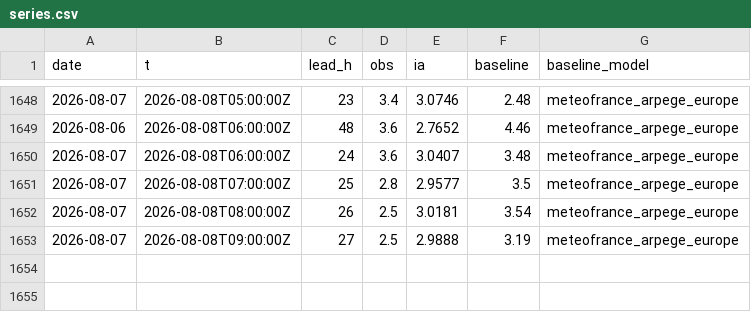
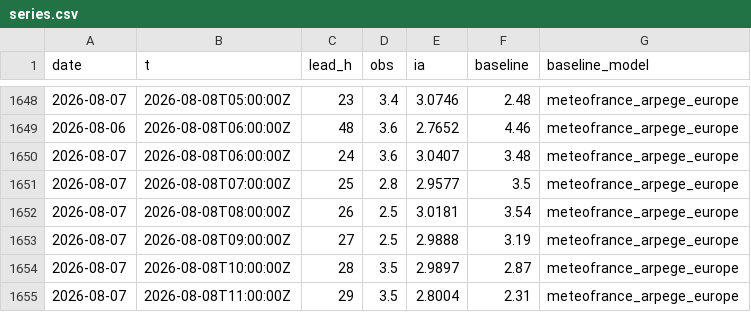
Before and after one commit to Matt29/metocean-ai-scoreboard, a CSV file: data/dieppe/series.csv, drawn as a sheet; only a part is shown, gaps mark what is left out; the diff names each change by its address in the sheet, - before the commit and + after, or states it on an @@ line.

```diff
--- a/data/dieppe/series.csv
+++ b/data/dieppe/series.csv
+row 1654: 2026-08-07 | 2026-08-08T10:00:00Z | 28 | 3.5 | 2.9897 | 2.87 | meteofrance_arpege_europe
+row 1655: 2026-08-07 | 2026-08-08T11:00:00Z | 29 | 3.5 | 2.8004 | 2.31 | meteofrance_arpege_europe
```
Also changed, not shown: data/anglet/series.csv, data/brest/series.csv, 22 other files.
